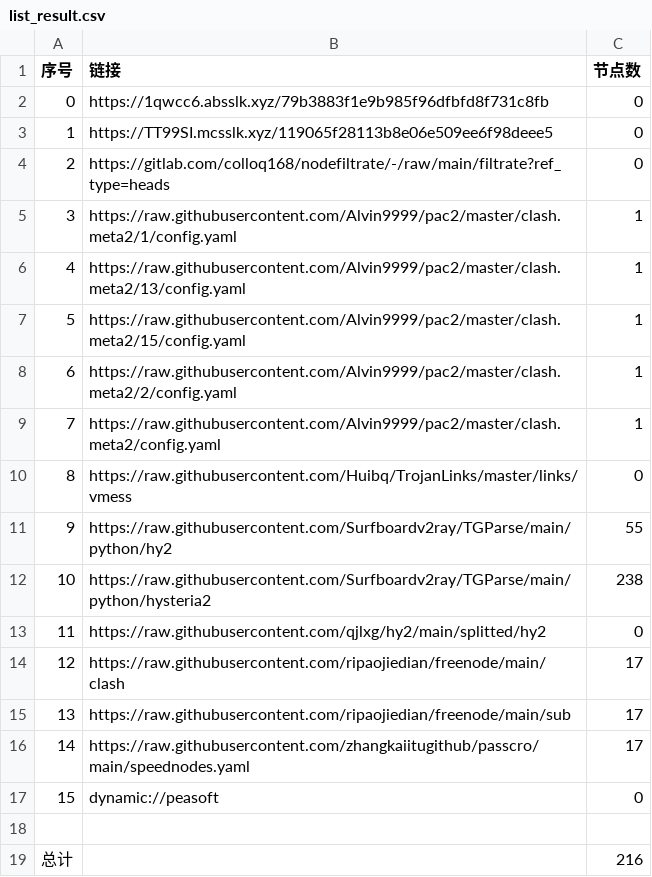
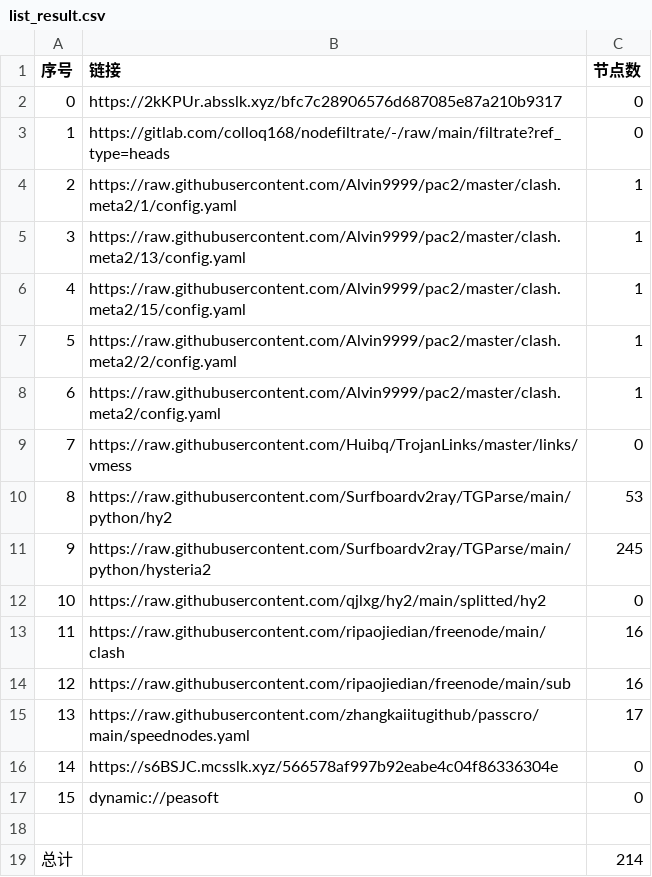
Before and after one commit to jamph826/NoMoreWalls, a CSV file: list_result.csv, drawn as a sheet; removed rows and columns are numbered as before the commit, all else as after; the diff names each change by its address in the sheet, - before the commit and + after, or states it on an @@ line.

```diff
--- a/list_result.csv
+++ b/list_result.csv
-B2 (链接): https://1qwcc6.absslk.xyz/79b3883f1e9b985f96dfbfd8f731c8fb
+B2 (链接): https://2kKPUr.absslk.xyz/bfc7c28906576d687085e87a210b9317
-row 3: 1 | https://TT99SI.mcsslk.xyz/119065f28113b8e06e509ee6f98deee5 | 0
@@ column A (序号) renumbered between rows 3 and 15 @@
-C10 (节点数): 55
+C10 (节点数): 53
-C11 (节点数): 238
+C11 (节点数): 245
-C13:C14 (节点数): 17
+C13:C14 (节点数): 16
+row 16: 14 | https://s6BSJC.mcsslk.xyz/566578af997b92eabe4c04f86336304e | 0
-C19 (节点数): 216
+C19 (节点数): 214
```
Also changed, not shown: 22 other files.
